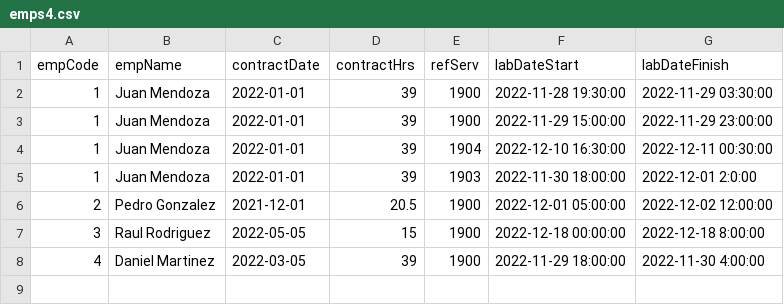
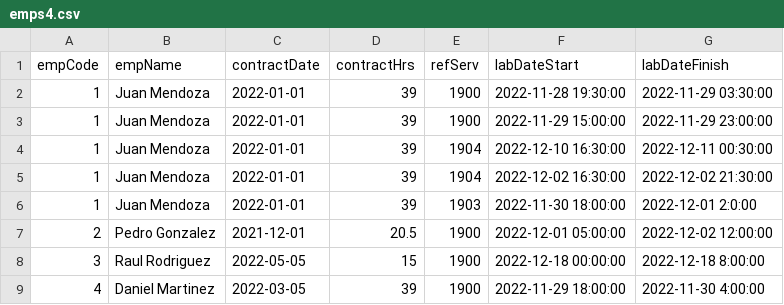
Before and after one commit to todosacarios/git-sonia-01, a CSV file: emps4.csv, drawn as a sheet.

```diff
--- a/emps4.csv
+++ b/emps4.csv
@@ -4,2 +4,3 @@ empCode,empName,contractDate,contractHrs,refServ,labDateStart,labDateFinish
 1,Juan Mendoza,2022-01-01,39,1904,2022-12-10 16:30:00,2022-12-11 00:30:00
+1,Juan Mendoza,2022-01-01,39,1904,2022-12-02 16:30:00,2022-12-02 21:30:00
 1,Juan Mendoza,2022-01-01,39,1903,2022-11-30 18:00:00,2022-12-01 2:0:00
```
Also changed, not shown: uploads/emps4.csv, 1 other file.
